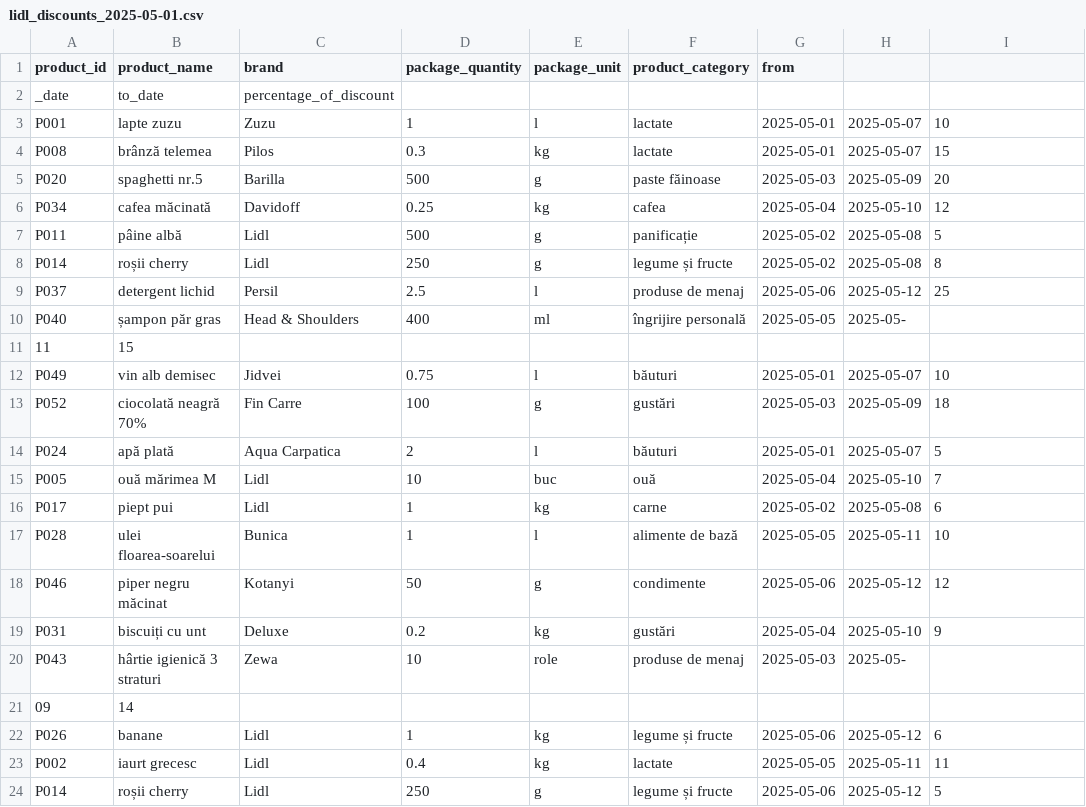
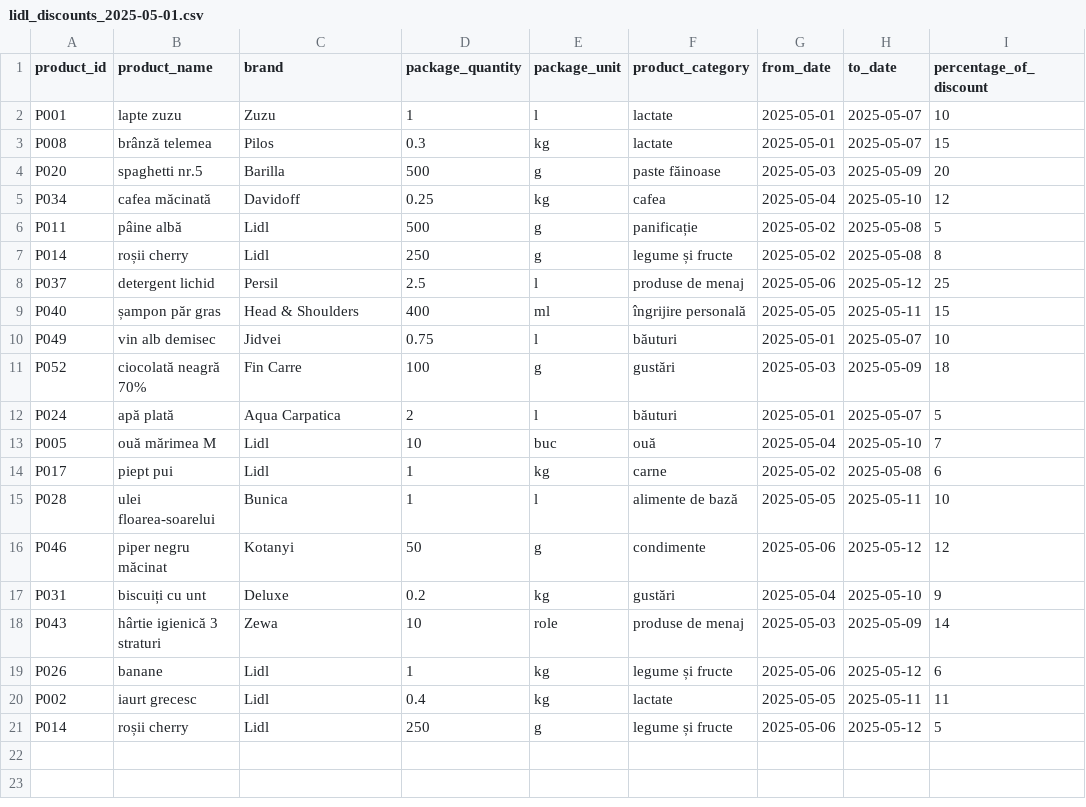
Before and after one commit to Kinga227/price-comparator, a CSV file: demo/demo/src/main/resources/data/lidl_discounts_2025-05-01.csv, drawn as a sheet.

Commit message:
implemented best discounts feature with rest api, and added new csv data files

```diff
--- a/demo/demo/src/main/resources/data/lidl_discounts_2025-05-01.csv
+++ b/demo/demo/src/main/resources/data/lidl_discounts_2025-05-01.csv
@@ -1,3 +1,2 @@
-product_id;product_name;brand;package_quantity;package_unit;product_category;from
-_date;to_date;percentage_of_discount
+product_id;product_name;brand;package_quantity;package_unit;product_category;from_date;to_date;percentage_of_discount
 P001;lapte zuzu;Zuzu;1;l;lactate;2025-05-01;2025-05-07;10
@@ -9,4 +8,3 @@ P014;roșii cherry;Lidl;250;g;legume și fructe;2025-05-02;2025-05-08;8
 P037;detergent lichid;Persil;2.5;l;produse de menaj;2025-05-06;2025-05-12;25
-P040;șampon păr gras;Head & Shoulders;400;ml;îngrijire personală;2025-05-05;2025-05-
-11;15
+P040;șampon păr gras;Head & Shoulders;400;ml;îngrijire personală;2025-05-05;2025-05-11;15
 P049;vin alb demisec;Jidvei;0.75;l;băuturi;2025-05-01;2025-05-07;10
@@ -19,4 +17,3 @@ P046;piper negru măcinat;Kotanyi;50;g;condimente;2025-05-06;2025-05-12;12
 P031;biscuiți cu unt;Deluxe;0.2;kg;gustări;2025-05-04;2025-05-10;9
-P043;hârtie igienică 3 straturi;Zewa;10;role;produse de menaj;2025-05-03;2025-05-
-09;14
+P043;hârtie igienică 3 straturi;Zewa;10;role;produse de menaj;2025-05-03;2025-05-09;14
 P026;banane;Lidl;1;kg;legume și fructe;2025-05-06;2025-05-12;6
```
Also changed, not shown: demo/demo/src/main/resources/data/kaufland_2025-05-01.csv, demo/demo/src/main/resources/data/kaufland_discounts_2025-05-01.csv, 30 other files.
